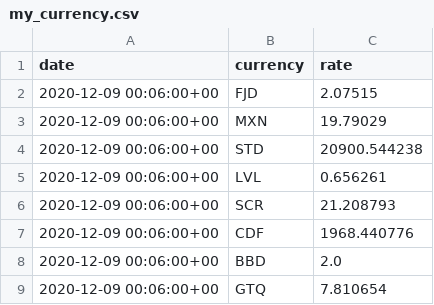
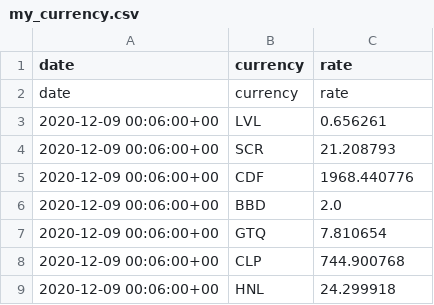
Before and after one commit to polinabb/naya-project, a CSV file: my_currency.csv, drawn as a sheet; only a part is shown; the shorter side is filled out with more unchanged rows; removed rows and columns are numbered as before the commit, all else as after; the diff names each change by its address in the sheet, - before the commit and + after, or states it on an @@ line.

Commit message:
commit

```diff
--- a/my_currency.csv
+++ b/my_currency.csv
-row 2: 2020-12-09 00:06:00+00 | FJD | 2.07515
-row 3: 2020-12-09 00:06:00+00 | MXN | 19.79029
-row 4: 2020-12-09 00:06:00+00 | STD | 20900.544238
+row 2: date | currency | rate
```
